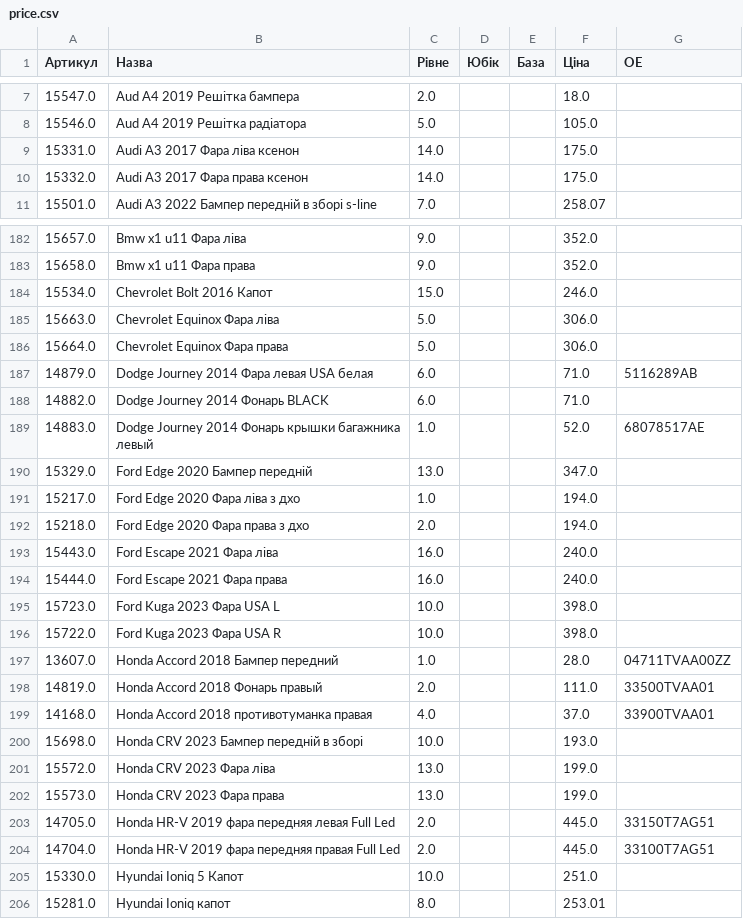
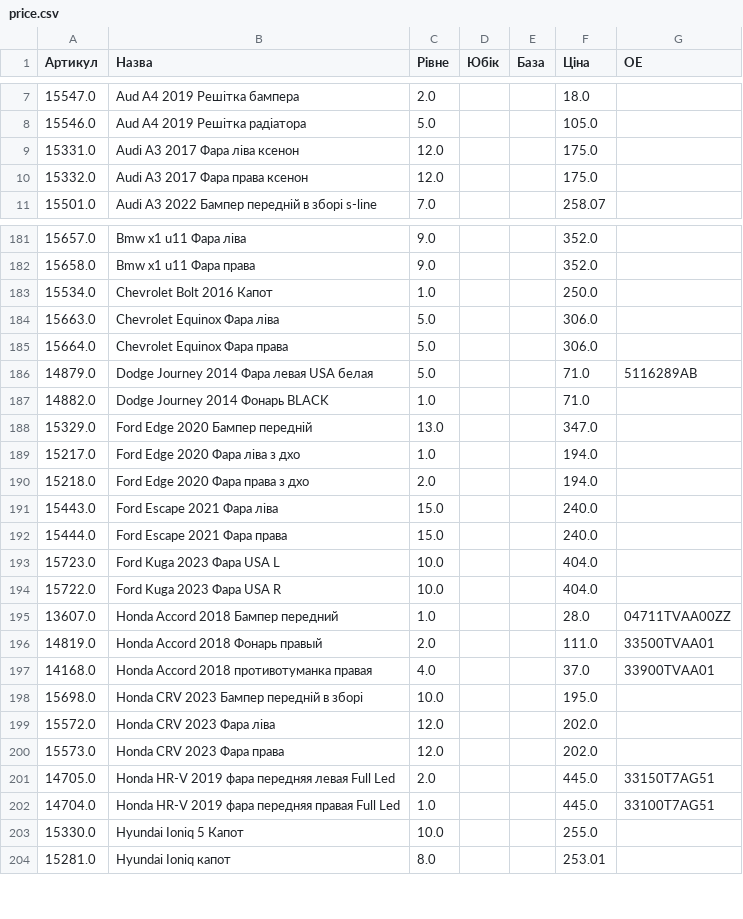
Before and after one commit to vladimircity/streamlitdepl, a CSV file: price.csv, drawn as a sheet; only a part is shown, gaps mark what is left out; the diff covers the shown part only.

```diff
--- a/price.csv
+++ b/price.csv
@@ -8,4 +8,4 @@
 15546.0,Aud A4 2019 Решітка радіатора,5.0, ,,105.0,
-15331.0,Audi A3 2017 Фара ліва ксенон,14.0, ,,175.0,
-15332.0,Audi A3 2017 Фара права ксенон,14.0, ,,175.0,
+15331.0,Audi A3 2017 Фара ліва ксенон,12.0, ,,175.0,
+15332.0,Audi A3 2017 Фара права ксенон,12.0, ,,175.0,
 15501.0,Audi A3 2022 Бампер передній в зборі s-line,7.0, ,,258.07,
@@ -183,8 +182,7 @@
 15658.0,Bmw x1 u11 Фара права,9.0, ,,352.0,
-15534.0,Chevrolet Bolt 2016 Капот,15.0, ,,246.0,
+15534.0,Chevrolet Bolt 2016 Капот,1.0, ,,250.0,
 15663.0,Chevrolet Equinox Фара ліва,5.0, ,,306.0,
 15664.0,Chevrolet Equinox Фара права,5.0, ,,306.0,
-14879.0,Dodge Journey 2014 Фара левая USA белая,6.0, ,,71.0,5116289AB
-14882.0,Dodge Journey 2014 Фонарь BLACK,6.0, ,,71.0,
-14883.0,Dodge Journey 2014 Фонарь крышки багажника левый,1.0, ,,52.0,68078517AE
+14879.0,Dodge Journey 2014 Фара левая USA белая,5.0, ,,71.0,5116289AB
+14882.0,Dodge Journey 2014 Фонарь BLACK,1.0, ,,71.0,
 15329.0,Ford Edge 2020 Бампер передній,13.0, ,,347.0,
@@ -192,6 +190,6 @@
 15218.0,Ford Edge 2020 Фара права з дхо,2.0, ,,194.0,
-15443.0,Ford Escape 2021 Фара ліва,16.0, ,,240.0,
-15444.0,Ford Escape 2021 Фара права,16.0, ,,240.0,
-15723.0,Ford Kuga 2023 Фара USA L,10.0, ,,398.0,
-15722.0,Ford Kuga 2023 Фара USA R,10.0, ,,398.0,
+15443.0,Ford Escape 2021 Фара ліва,15.0, ,,240.0,
+15444.0,Ford Escape 2021 Фара права,15.0, ,,240.0,
+15723.0,Ford Kuga 2023 Фара USA L,10.0, ,,404.0,
+15722.0,Ford Kuga 2023 Фара USA R,10.0, ,,404.0,
 13607.0,Honda Accord 2018 Бампер передний,1.0, ,,28.0,04711TVAA00ZZ
@@ -199,8 +197,8 @@
 14168.0,Honda Accord 2018 противотуманка правая,4.0, ,,37.0,33900TVAA01
-15698.0,Honda CRV 2023 Бампер передній в зборі,10.0, ,,193.0,
-15572.0,Honda CRV 2023 Фара ліва,13.0, ,,199.0,
-15573.0,Honda CRV 2023 Фара права,13.0, ,,199.0,
+15698.0,Honda CRV 2023 Бампер передній в зборі,10.0, ,,195.0,
+15572.0,Honda CRV 2023 Фара ліва,12.0, ,,202.0,
+15573.0,Honda CRV 2023 Фара права,12.0, ,,202.0,
 14705.0,Honda HR-V 2019 фара передняя левая Full Led,2.0, ,,445.0,33150T7AG51
-14704.0,Honda HR-V 2019 фара передняя правая Full Led,2.0, ,,445.0,33100T7AG51
-15330.0,Hyundai Ioniq 5 Капот,10.0, ,,251.0,
+14704.0,Honda HR-V 2019 фара передняя правая Full Led,1.0, ,,445.0,33100T7AG51
+15330.0,Hyundai Ioniq 5 Капот,10.0, ,,255.0,
 15281.0,Hyundai Ioniq капот,8.0, ,,253.01,
```
Also changed, not shown: 5 removed rows and 132 edited cells elsewhere in this file.
